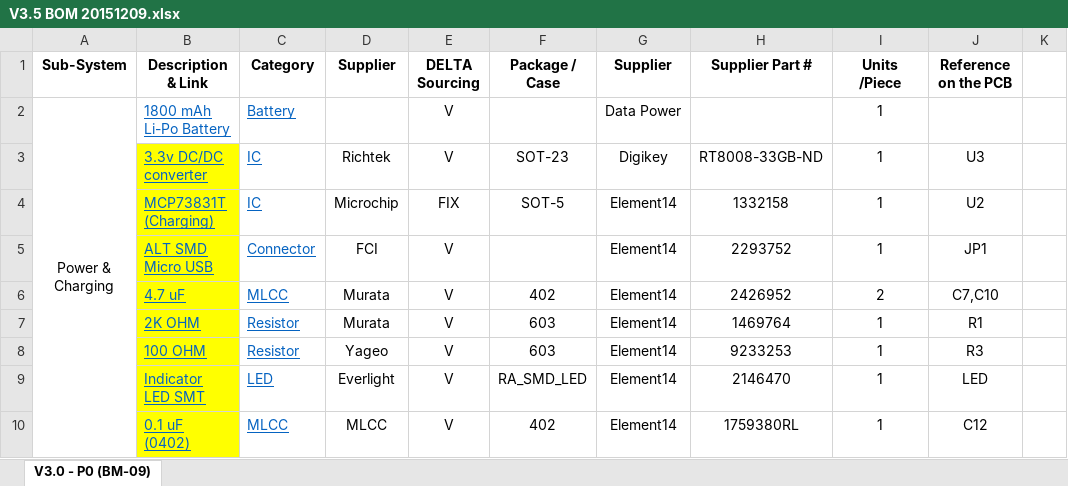
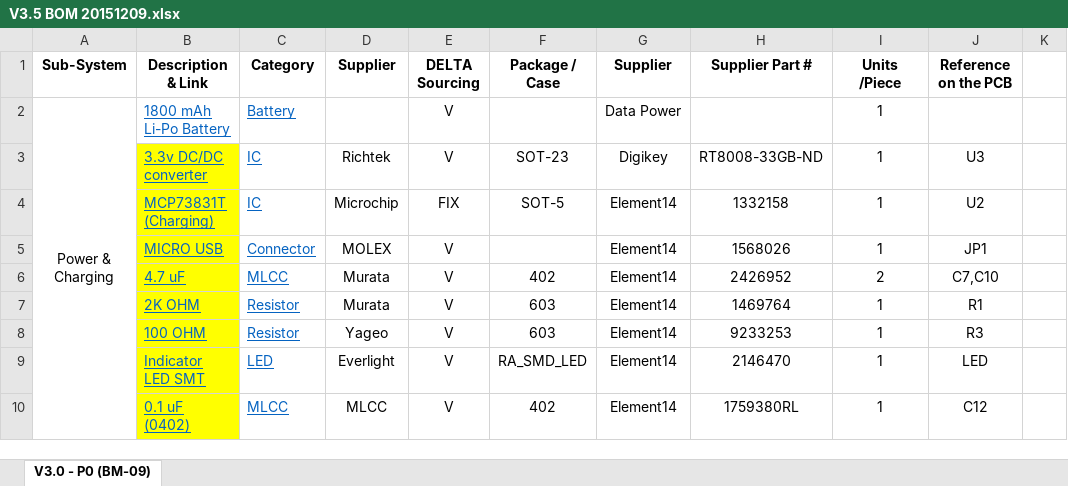
Before and after one commit to Li-Nayu/SENSg-V3.5, an Excel workbook: V3.5/V3.5 BOM 20151209.xlsx, sheet V3.0 - P0 (BM-09), drawn as a sheet; only a part is shown; values as stored, in another font and other column widths than the file's, no borders; the diff names each change by its address in the sheet, - before the commit and + after, or states it on an @@ line.

Commit message:
Changed to Micro USB B.lbr

```diff
--- a/V3.5/V3.5 BOM 20151209.xlsx (sheet V3.0 - P0 (BM-09))
+++ b/V3.5/V3.5 BOM 20151209.xlsx (sheet V3.0 - P0 (BM-09))
-B5 (Description & Link): ALT SMD Micro USB
+B5 (Description & Link): MICRO USB
-D5 (Supplier): FCI
+D5 (Supplier): MOLEX
-H5 (Supplier Part #): 2293752
+H5 (Supplier Part #): 1568026
```
Also changed, not shown: 36 other files.
